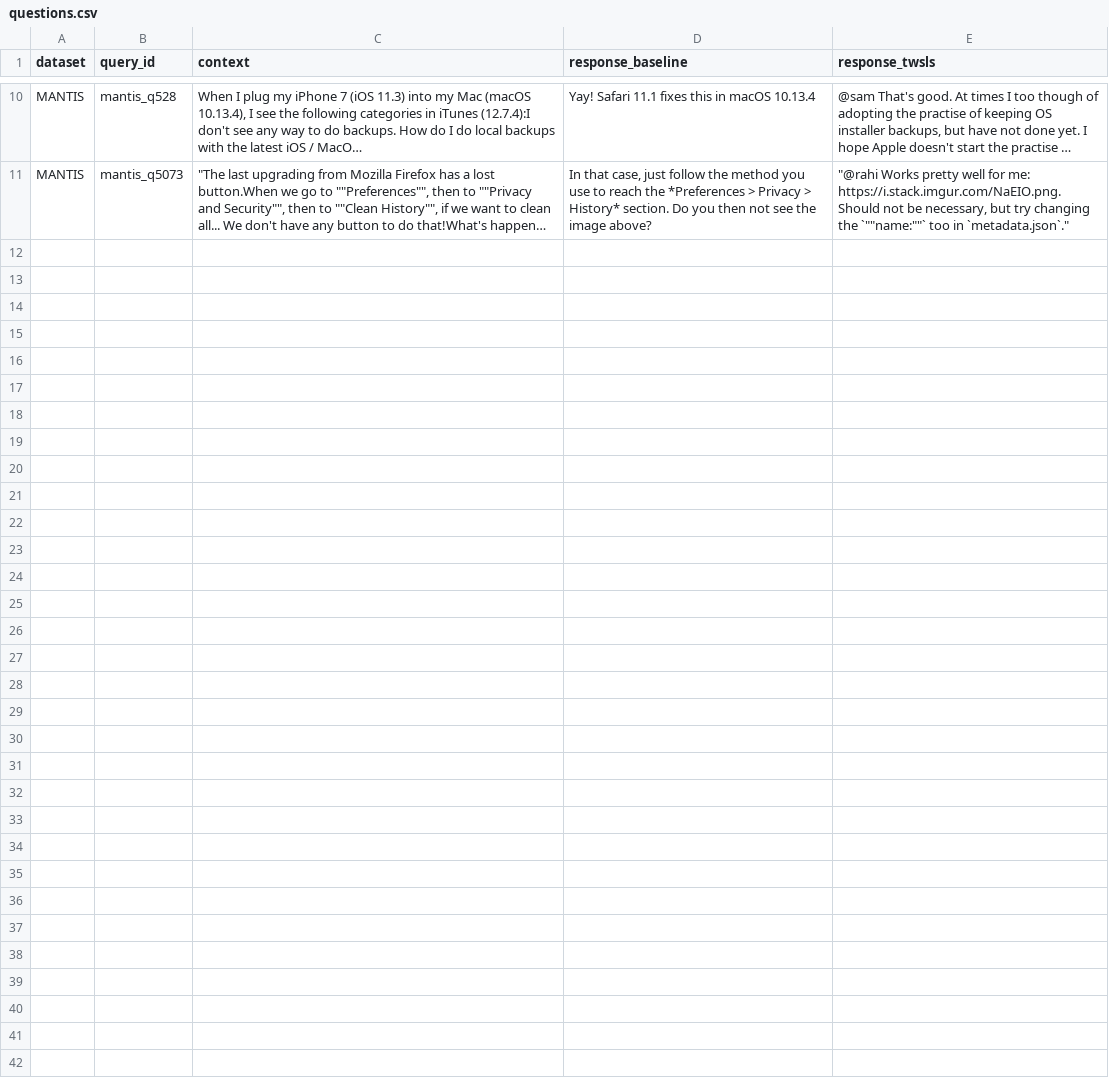
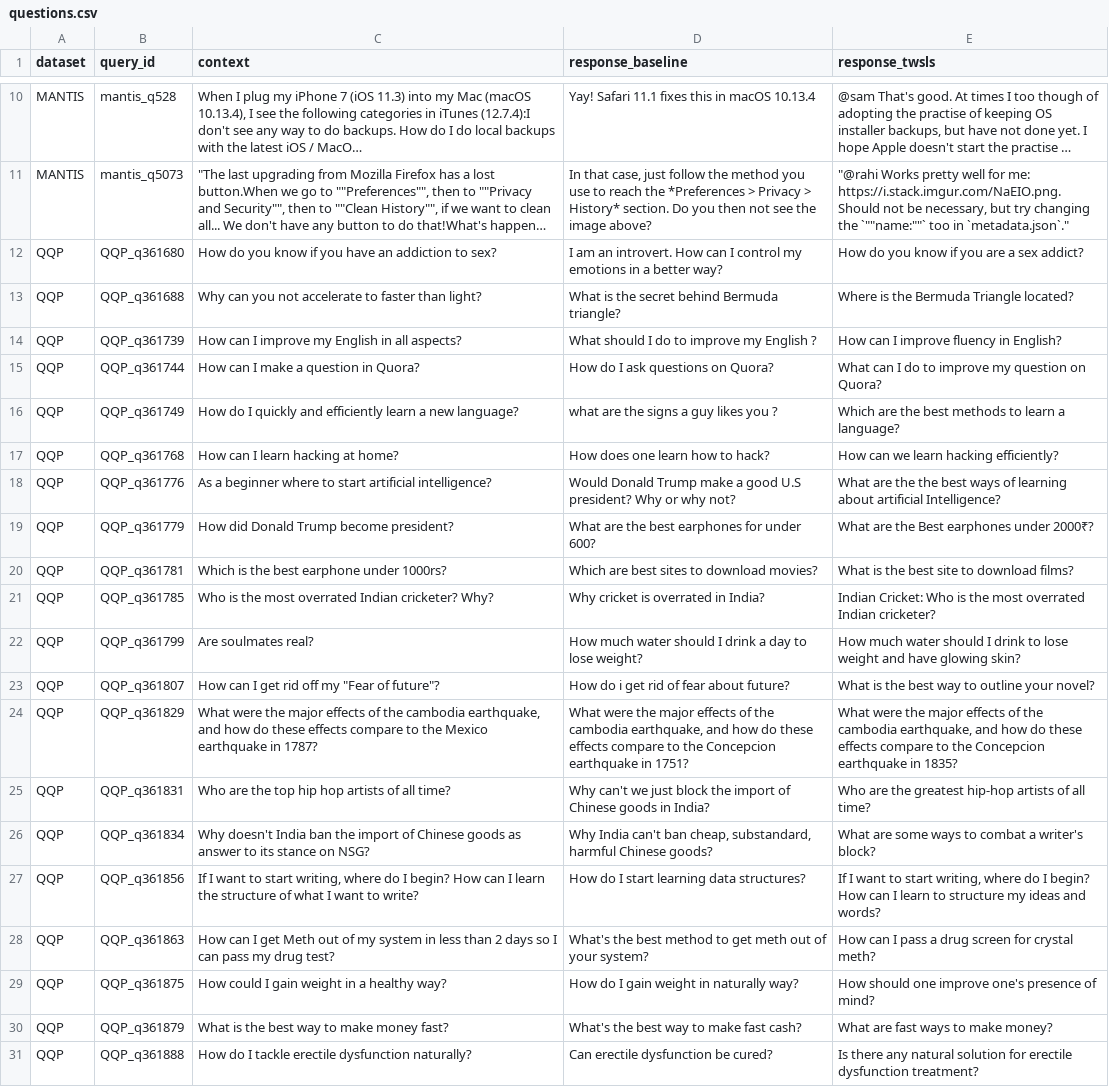
Before and after one commit to RaphaelMld/test_streamlit, a CSV file: questions.csv, drawn as a sheet; only a part is shown, gaps mark what is left out; long unchanged cells end in …; the diff names each change by its address in the sheet, - before the commit and + after, or states it on an @@ line.

Commit message:
add QQP requests

```diff
--- a/questions.csv
+++ b/questions.csv
+row 12: QQP | QQP_q361680 | How do you know if you have an addiction to sex? | I am an introvert. How can I control my emotions in a better way? | How do you know if you are a sex addict?
+row 13: QQP | QQP_q361688 | Why can you not accelerate to faster than light? | What is the secret behind Bermuda triangle? | Where is the Bermuda Triangle located?
+row 14: QQP | QQP_q361739 | How can I improve my English in all aspects? | What should I do to improve my English ? | How can I improve fluency in English?
+row 15: QQP | QQP_q361744 | How can I make a question in Quora? | How do I ask questions on Quora? | What can I do to improve my question on Quora?
+row 16: QQP | QQP_q361749 | How do I quickly and efficiently learn a new language? | what are the signs a guy likes you ? | Which are the best methods to learn a language?
+row 17: QQP | QQP_q361768 | How can I learn hacking at home? | How does one learn how to hack? | How can we learn hacking efficiently?
+row 18: QQP | QQP_q361776 | As a beginner where to start artificial intelligence? | Would Donald Trump make a good U.S president? Why or why not? | What are the the best ways of learning about artificial Intelligence?
+row 19: QQP | QQP_q361779 | How did Donald Trump become president? | What are the best earphones for under 600? | What are the Best earphones under 2000₹?
+row 20: QQP | QQP_q361781 | Which is the best earphone under 1000rs? | Which are best sites to download movies? | What is the best site to download films?
+row 21: QQP | QQP_q361785 | Who is the most overrated Indian cricketer? Why? | Why cricket is overrated in India? | Indian Cricket: Who is the most overrated Indian cricketer?
+row 22: QQP | QQP_q361799 | Are soulmates real? | How much water should I drink a day to lose weight? | How much water should I drink to lose weight and have glowing skin?
+row 23: QQP | QQP_q361807 | How can I get rid off my "Fear of future"? | How do i get rid of fear about future? | What is the best way to outline your novel?
+row 24: QQP | QQP_q361829 | What were the major effects of the cambodia earthquake, and how do these effects compare to the Mexico earthquake in 1787? | What were the major effects of the cambodia earthquake, and how do these effects compare to the Concepcion earthquake in 1751? | What were the major effects of the cambodia earthquake, and how do these effects compare to the Concepcion earthquake in 1835?
+row 25: QQP | QQP_q361831 | Who are the top hip hop artists of all time? | Why can't we just block the import of Chinese goods in India? | Who are the greatest hip-hop artists of all time?
+row 26: QQP | QQP_q361834 | Why doesn't India ban the import of Chinese goods as answer to its stance on NSG? | Why India can't ban cheap, substandard, harmful Chinese goods? | What are some ways to combat a writer's block?
+row 27: QQP | QQP_q361856 | If I want to start writing, where do I begin? How can I learn the structure of what I want to write? | How do I start learning data structures? | If I want to start writing, where do I begin? How can I learn to structure my ideas and words?
+row 28: QQP | QQP_q361863 | How can I get Meth out of my system in less than 2 days so I can pass my drug test? | What's the best method to get meth out of your system? | How can I pass a drug screen for crystal meth?
+row 29: QQP | QQP_q361875 | How could I gain weight in a healthy way? | How do I gain weight in naturally way? | How should one improve one's presence of mind?
+row 30: QQP | QQP_q361879 | What is the best way to make money fast? | What's the best way to make fast cash? | What are fast ways to make money?
+row 31: QQP | QQP_q361888 | How do I tackle erectile dysfunction naturally? | Can erectile dysfunction be cured? | Is there any natural solution for erectile dysfunction treatment?
```
